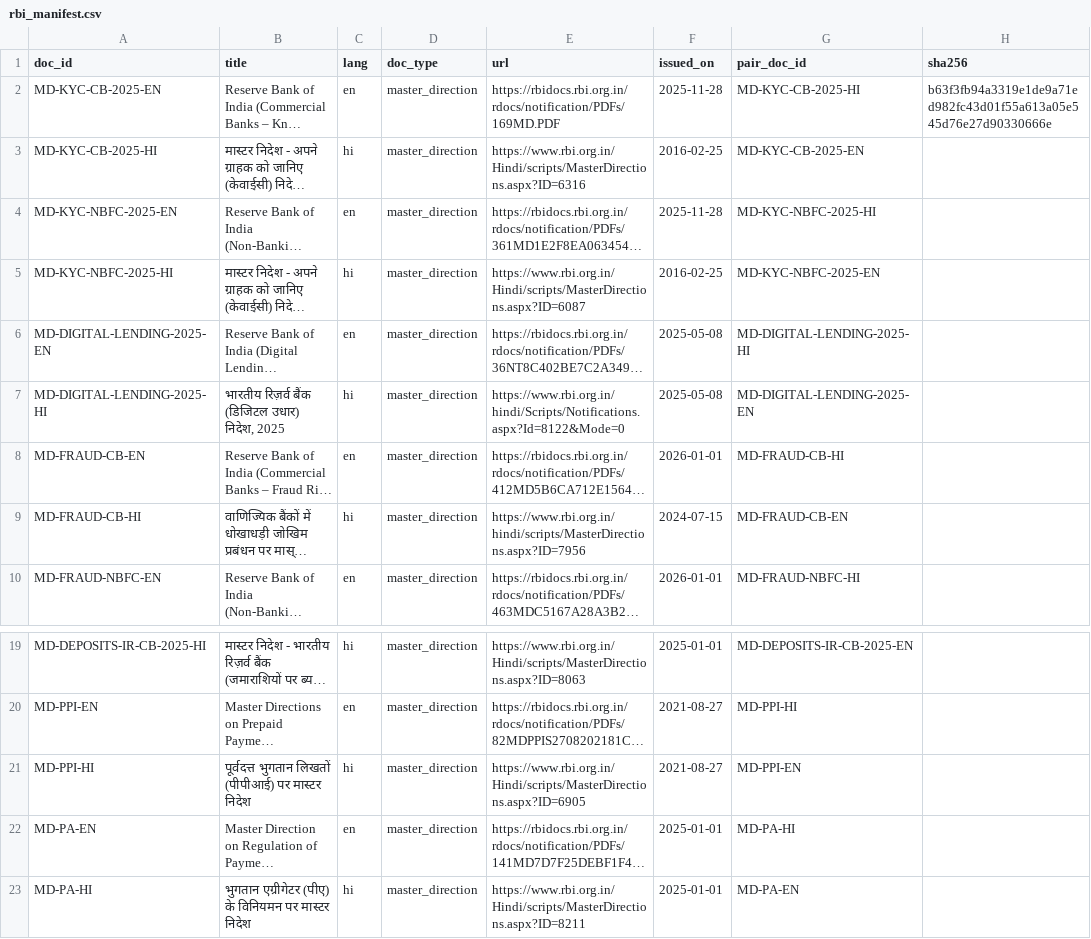
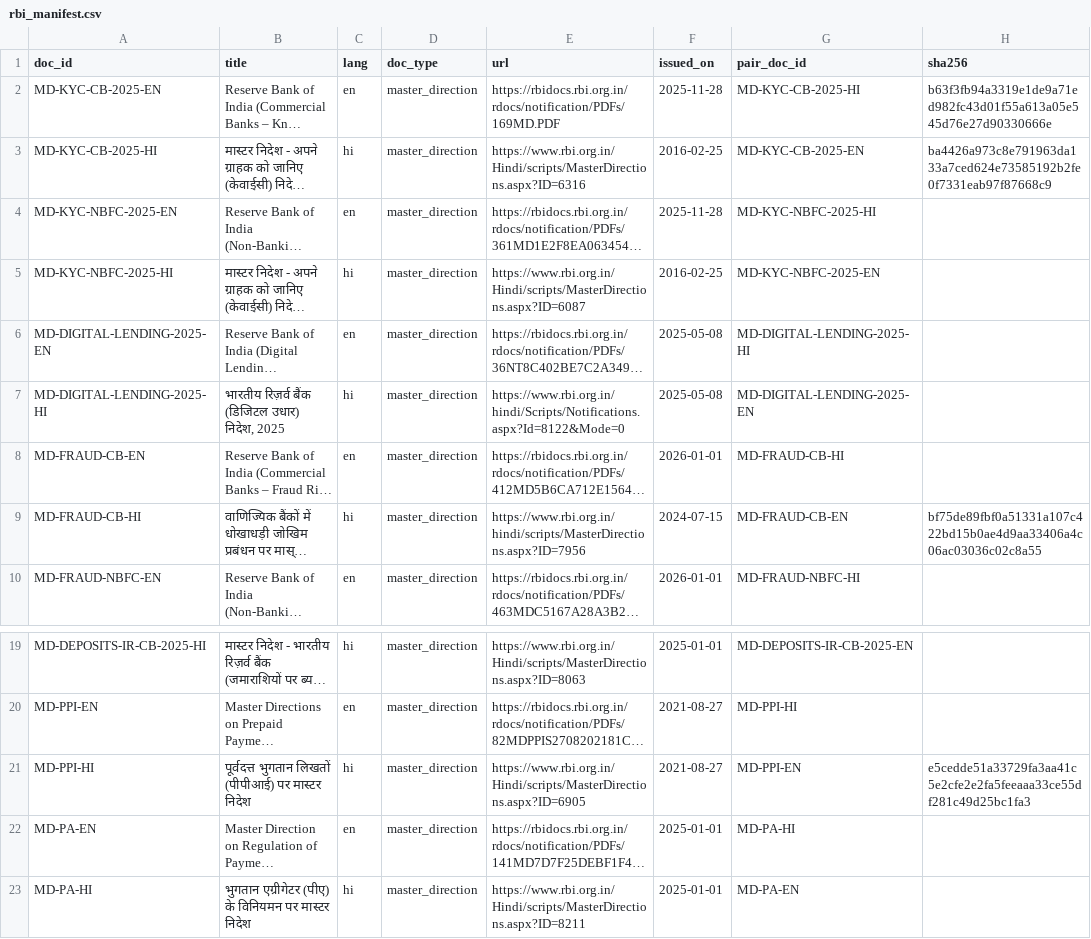
Before and after one commit to Priyanshu-raj04/sarkari-sahayak, a CSV file: data_manifest/rbi_manifest.csv, drawn as a sheet; only a part is shown, gaps mark what is left out; long unchanged cells end in …; the diff names each change by its address in the sheet, - before the commit and + after, or states it on an @@ line.

```diff
--- a/data_manifest/rbi_manifest.csv
+++ b/data_manifest/rbi_manifest.csv
-H3 (sha256): (empty)
+H3 (sha256): ba4426a973c8e791963da133a7ced624e73585192b2fe0f7331eab97f87668c9
-H9 (sha256): (empty)
+H9 (sha256): bf75de89fbf0a51331a107c422bd15b0ae4d9aa33406a4c06ac03036c02c8a55
-H21 (sha256): (empty)
+H21 (sha256): e5cedde51a33729fa3aa41c5e2cfe2e2fa5feeaaa33ce55df281c49d25bc1fa3
```
Also changed, not shown: 54 other files.
